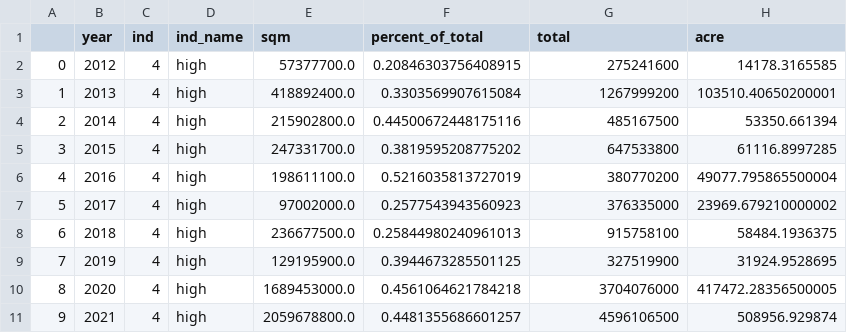
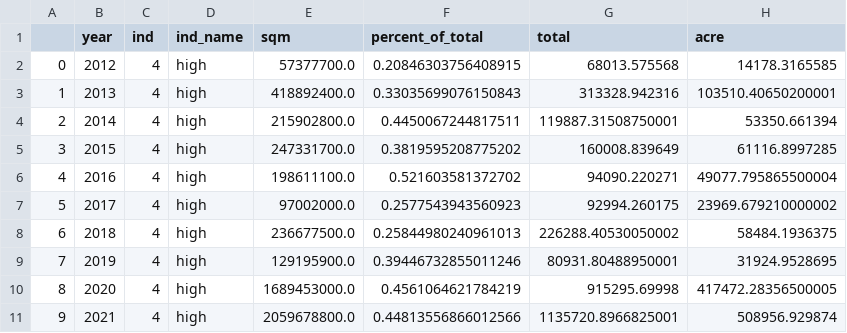
Before and after one commit to datadesk/burn-index-analysis, a CSV file: output/sierra_nevada_high_severity_size_by_year.csv, drawn as a sheet.

Commit message:
update data with new shape

```diff
--- a/output/sierra_nevada_high_severity_size_by_year.csv
+++ b/output/sierra_nevada_high_severity_size_by_year.csv
@@ -1,11 +1,11 @@
 ,year,ind,ind_name,sqm,percent_of_total,total,acre
-0,2012,4,high,57377700.0,0.20846303756408915,275241600,14178.3165585
-1,2013,4,high,418892400.0,0.3303569907615084,1267999200,103510.40650200001
-2,2014,4,high,215902800.0,0.44500672448175116,485167500,53350.661394
-3,2015,4,high,247331700.0,0.3819595208775202,647533800,61116.8997285
-4,2016,4,high,198611100.0,0.5216035813727019,380770200,49077.795865500004
-5,2017,4,high,97002000.0,0.2577543943560923,376335000,23969.679210000002
-6,2018,4,high,236677500.0,0.25844980240961013,915758100,58484.1936375
-7,2019,4,high,129195900.0,0.3944673285501125,327519900,31924.9528695
-8,2020,4,high,1689453000.0,0.4561064621784218,3704076000,417472.28356500005
-9,2021,4,high,2059678800.0,0.4481355686601257,4596106500,508956.929874
+0,2012,4,high,57377700.0,0.20846303756408915,68013.575568,14178.3165585
+1,2013,4,high,418892400.0,0.33035699076150843,313328.942316,103510.40650200001
+2,2014,4,high,215902800.0,0.4450067244817511,119887.31508750001,53350.661394
+3,2015,4,high,247331700.0,0.3819595208775202,160008.839649,61116.8997285
+4,2016,4,high,198611100.0,0.521603581372702,94090.220271,49077.795865500004
+5,2017,4,high,97002000.0,0.2577543943560923,92994.260175,23969.679210000002
+6,2018,4,high,236677500.0,0.25844980240961013,226288.40530050002,58484.1936375
+7,2019,4,high,129195900.0,0.39446732855011246,80931.80488950001,31924.9528695
+8,2020,4,high,1689453000.0,0.4561064621784219,915295.69998,417472.28356500005
+9,2021,4,high,2059678800.0,0.44813556866012566,1135720.8966825001,508956.929874
```
Also changed, not shown: 1 other file.
